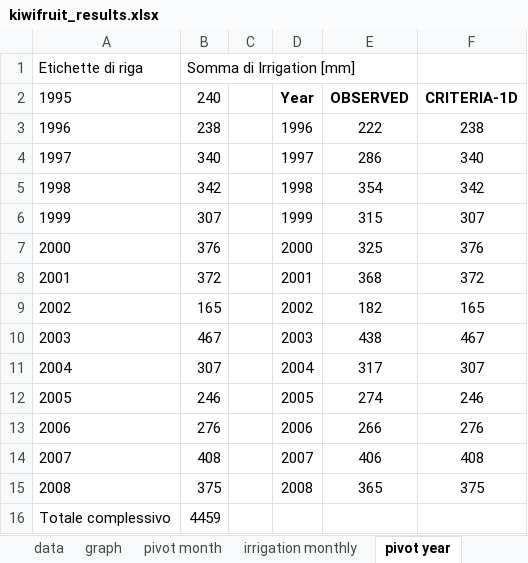
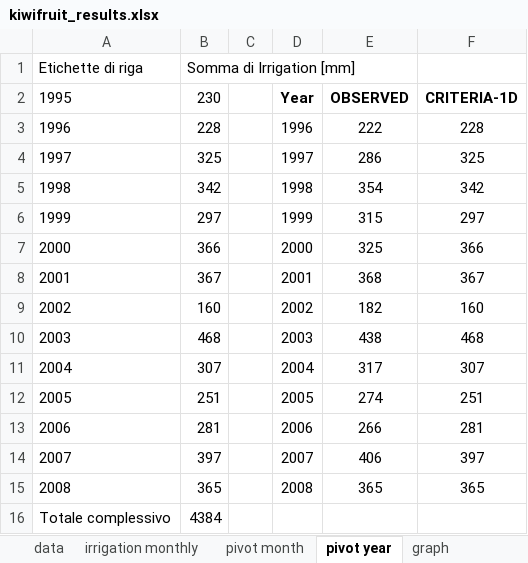
Before and after one commit to gaowudao/CRITERIA3D, an Excel workbook: DATA/PROJECT/kiwifruit/output/kiwifruit_results.xlsx, sheet pivot year, drawn as a sheet; values as stored, in another font and other column widths than the file's, no borders; charts and pictures not drawn; the diff names each change by its address in the sheet, - before the commit and + after, or states it on an @@ line.

```diff
--- a/DATA/PROJECT/kiwifruit/output/kiwifruit_results.xlsx (sheet pivot year)
+++ b/DATA/PROJECT/kiwifruit/output/kiwifruit_results.xlsx (sheet pivot year)
@@ sheet tab order changed: data | irrigation monthly | pivot month | pivot year | graph @@
-B2: 240
+B2: 230
-B3: 238
+B3: 228
-F3: 238
+F3: 228
-B4: 340
+B4: 325
-F4: 340
+F4: 325
-B6: 307
+B6: 297
-F6: 307
+F6: 297
-B7: 376
+B7: 366
-F7: 376
+F7: 366
-B8: 372
+B8: 367
-F8: 372
+F8: 367
-B9: 165
+B9: 160
-F9: 165
+F9: 160
-B10: 467
+B10: 468
-F10: 467
+F10: 468
-B12: 246
+B12: 251
-F12: 246
+F12: 251
-B13: 276
+B13: 281
-F13: 276
+F13: 281
-B14: 408
+B14: 397
-F14: 408
+F14: 397
-B15: 375
+B15: 365
-F15: 375
+F15: 365
-B16: 4459
+B16: 4384
```
Also changed, not shown: sheet data, sheet pivot month, charts or pictures, 1 other file.
